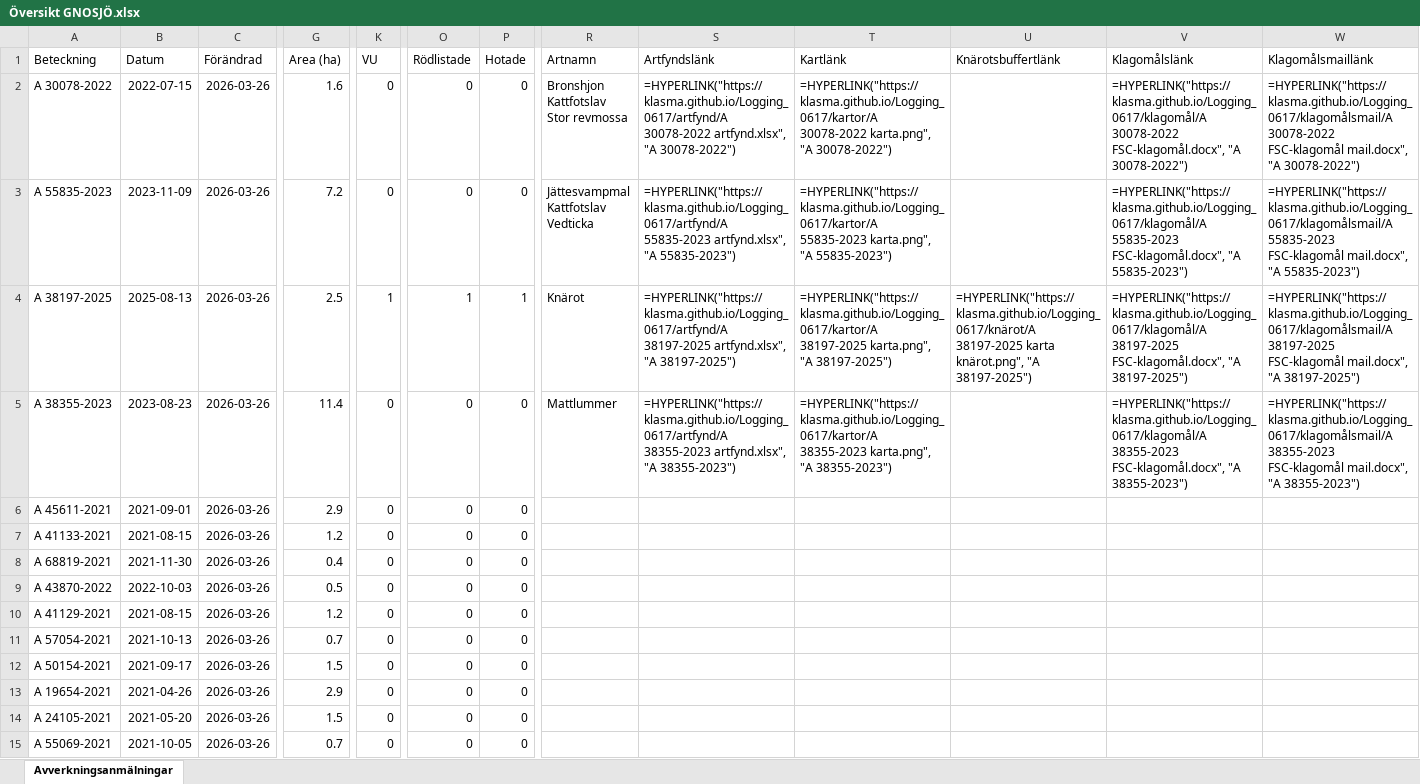
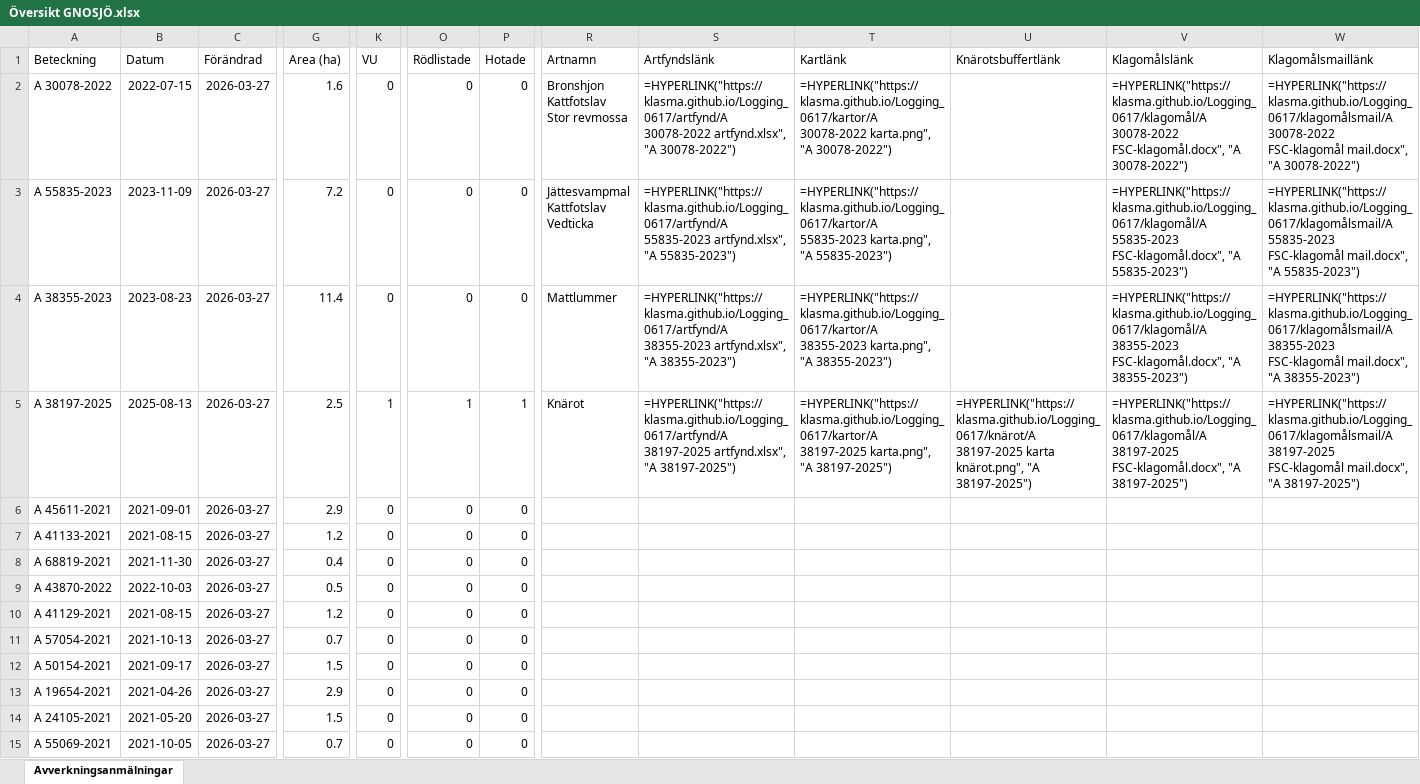
Before and after one commit to klasma/Logging_0617, an Excel workbook: Översikt GNOSJÖ.xlsx, sheet Avverkningsanmälningar, drawn as a sheet; only a part is shown, gaps mark what is left out; values as stored, in another font and other column widths than the file's, no borders; formulas without a stored value are shown as written; the diff covers the shown part only; the diff names each change by its address in the sheet, - before the commit and + after, or states it on an @@ line.

```diff
--- a/Översikt GNOSJÖ.xlsx (sheet Avverkningsanmälningar)
+++ b/Översikt GNOSJÖ.xlsx (sheet Avverkningsanmälningar)
-C2:C15 (Förändrad): 2026-03-26
+C2:C15 (Förändrad): 2026-03-27
-A4 (Beteckning): A 38197-2025
+A4 (Beteckning): A 38355-2023
-B4 (Datum): 2025-08-13
+B4 (Datum): 2023-08-23
-G4 (Area (ha)): 2.5
+G4 (Area (ha)): 11.4
-K4 (VU): 1
+K4 (VU): 0
-O4 (Rödlistade): 1
+O4 (Rödlistade): 0
-P4 (Hotade): 1
+P4 (Hotade): 0
-R4 (Artnamn): Knärot
+R4 (Artnamn): Mattlummer
-S4 (Artfyndslänk): =HYPERLINK("https://klasma.github.io/Logging_0617/artfynd/A 38197-2025 artfynd.xlsx", "A 38197-2025")
+S4 (Artfyndslänk): =HYPERLINK("https://klasma.github.io/Logging_0617/artfynd/A 38355-2023 artfynd.xlsx", "A 38355-2023")
-T4 (Kartlänk): =HYPERLINK("https://klasma.github.io/Logging_0617/kartor/A 38197-2025 karta.png", "A 38197-2025")
+T4 (Kartlänk): =HYPERLINK("https://klasma.github.io/Logging_0617/kartor/A 38355-2023 karta.png", "A 38355-2023")
-U4 (Knärotsbuffertlänk): =HYPERLINK("https://klasma.github.io/Logging_0617/knärot/A 38197-2025 karta knärot.png", "A 38197-2025")
+U4 (Knärotsbuffertlänk): (empty)
-V4 (Klagomålslänk): =HYPERLINK("https://klasma.github.io/Logging_0617/klagomål/A 38197-2025 FSC-klagomål.docx", "A 38197-2025")
+V4 (Klagomålslänk): =HYPERLINK("https://klasma.github.io/Logging_0617/klagomål/A 38355-2023 FSC-klagomål.docx", "A 38355-2023")
-W4 (Klagomålsmaillänk): =HYPERLINK("https://klasma.github.io/Logging_0617/klagomålsmail/A 38197-2025 FSC-klagomål mail.docx", "A 38197-2025")
+W4 (Klagomålsmaillänk): =HYPERLINK("https://klasma.github.io/Logging_0617/klagomålsmail/A 38355-2023 FSC-klagomål mail.docx", "A 38355-2023")
-A5 (Beteckning): A 38355-2023
+A5 (Beteckning): A 38197-2025
-B5 (Datum): 2023-08-23
+B5 (Datum): 2025-08-13
-G5 (Area (ha)): 11.4
+G5 (Area (ha)): 2.5
-K5 (VU): 0
+K5 (VU): 1
-O5 (Rödlistade): 0
+O5 (Rödlistade): 1
-P5 (Hotade): 0
+P5 (Hotade): 1
-R5 (Artnamn): Mattlummer
+R5 (Artnamn): Knärot
-S5 (Artfyndslänk): =HYPERLINK("https://klasma.github.io/Logging_0617/artfynd/A 38355-2023 artfynd.xlsx", "A 38355-2023")
+S5 (Artfyndslänk): =HYPERLINK("https://klasma.github.io/Logging_0617/artfynd/A 38197-2025 artfynd.xlsx", "A 38197-2025")
-T5 (Kartlänk): =HYPERLINK("https://klasma.github.io/Logging_0617/kartor/A 38355-2023 karta.png", "A 38355-2023")
+T5 (Kartlänk): =HYPERLINK("https://klasma.github.io/Logging_0617/kartor/A 38197-2025 karta.png", "A 38197-2025")
-U5 (Knärotsbuffertlänk): (empty)
+U5 (Knärotsbuffertlänk): =HYPERLINK("https://klasma.github.io/Logging_0617/knärot/A 38197-2025 karta knärot.png", "A 38197-2025")
-V5 (Klagomålslänk): =HYPERLINK("https://klasma.github.io/Logging_0617/klagomål/A 38355-2023 FSC-klagomål.docx", "A 38355-2023")
+V5 (Klagomålslänk): =HYPERLINK("https://klasma.github.io/Logging_0617/klagomål/A 38197-2025 FSC-klagomål.docx", "A 38197-2025")
-W5 (Klagomålsmaillänk): =HYPERLINK("https://klasma.github.io/Logging_0617/klagomålsmail/A 38355-2023 FSC-klagomål mail.docx", "A 38355-2023")
+W5 (Klagomålsmaillänk): =HYPERLINK("https://klasma.github.io/Logging_0617/klagomålsmail/A 38197-2025 FSC-klagomål mail.docx", "A 38197-2025")
```
Also changed, not shown: 954 edited cells elsewhere in this sheet, artfynd/A 30078-2022 artfynd.xlsx, artfynd/A 38197-2025 artfynd.xlsx, 19 other files.
